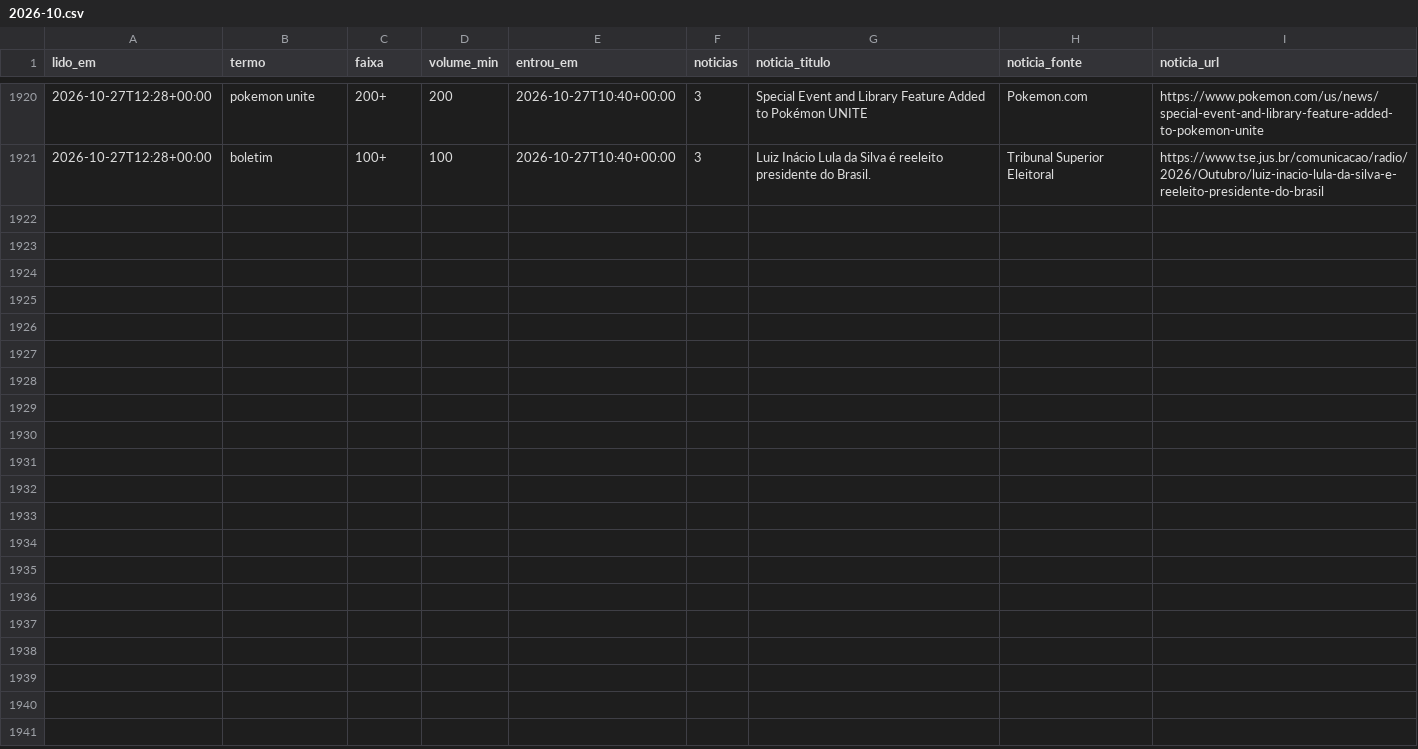
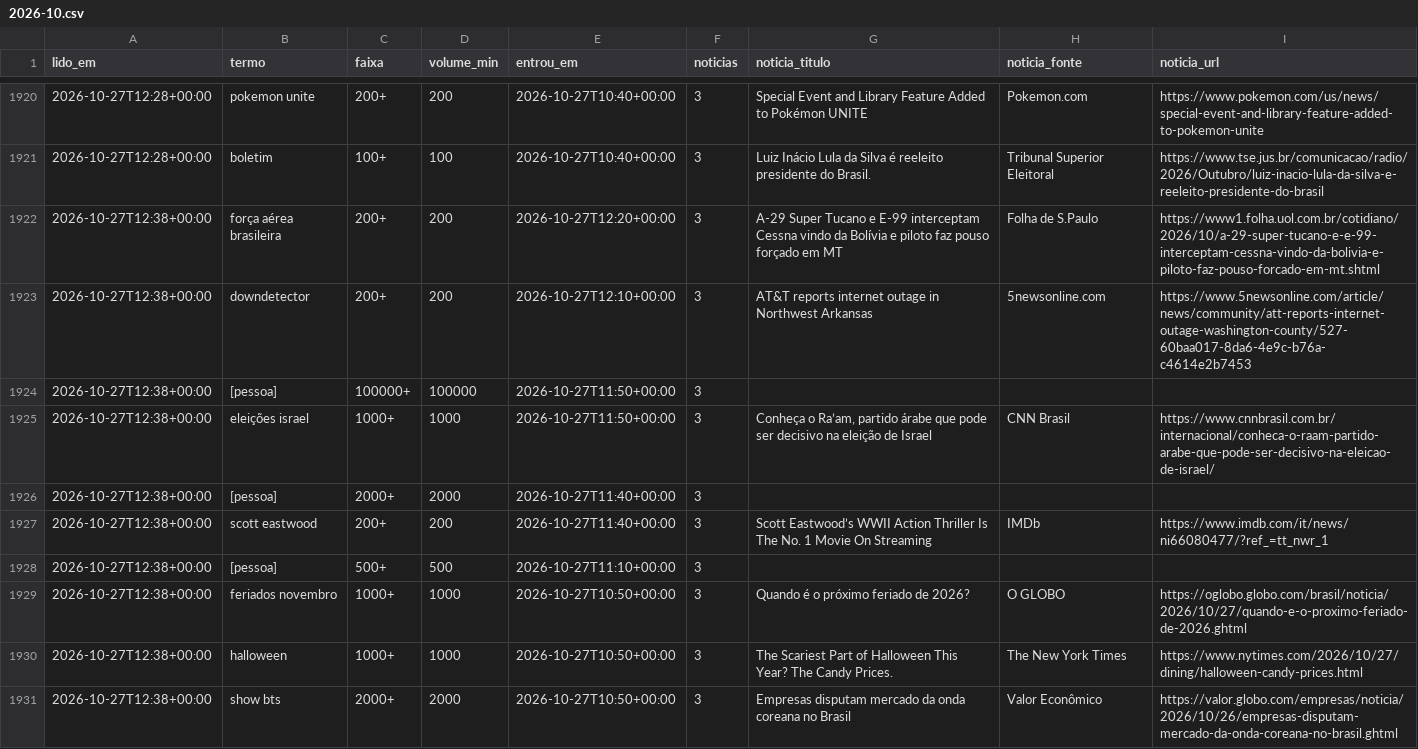
Before and after one commit to kel-lorran/saloInt-sinais, a CSV file: dados/trends/2026-10.csv, drawn as a sheet; only a part is shown, gaps mark what is left out.

```diff
--- a/dados/trends/2026-10.csv
+++ b/dados/trends/2026-10.csv
@@ -1921 +1921,11 @@ lido_em,termo,faixa,volume_min,entrou_em,noticias,noticia_titulo,noticia_fonte,n
 2026-10-27T12:28+00:00,boletim,100+,100,2026-10-27T10:40+00:00,3,Luiz Inácio Lula da Silva é reeleito presidente do Brasil.,Tribunal Superior Eleitoral,https://www.tse.jus.br/comunicacao/radio/2026/Outubro/luiz-inacio-lula-da-silva-e-reeleito-presidente-do-brasil
+2026-10-27T12:38+00:00,força aérea brasileira,200+,200,2026-10-27T12:20+00:00,3,A-29 Super Tucano e E-99 interceptam Cessna vindo da Bolívia e piloto faz pouso forçado em MT,Folha de S.Paulo,https://www1.folha.uol.com.br/cotidiano/2026/10/a-29-super-tucano-e-e-99-interceptam-cessna-vindo-da-bolivia-e-piloto-faz-pouso-forcado-em-mt.shtml
+2026-10-27T12:38+00:00,downdetector,200+,200,2026-10-27T12:10+00:00,3,AT&T reports internet outage in Northwest Arkansas,5newsonline.com,https://www.5newsonline.com/article/news/community/att-reports-internet-outage-washington-county/527-60baa017-8da6-4e9c-b76a-c4614e2b7453
+2026-10-27T12:38+00:00,[pessoa],100000+,100000,2026-10-27T11:50+00:00,3,,,
+2026-10-27T12:38+00:00,eleições israel,1000+,1000,2026-10-27T11:50+00:00,3,"Conheça o Ra’am, partido árabe que pode ser decisivo na eleição de Israel",CNN Brasil,https://www.cnnbrasil.com.br/internacional/conheca-o-raam-partido-arabe-que-pode-ser-decisivo-na-eleicao-de-israel/
+2026-10-27T12:38+00:00,[pessoa],2000+,2000,2026-10-27T11:40+00:00,3,,,
+2026-10-27T12:38+00:00,scott eastwood,200+,200,2026-10-27T11:40+00:00,3,Scott Eastwood’s WWII Action Thriller Is The No. 1 Movie On Streaming,IMDb,https://www.imdb.com/it/news/ni66080477/?ref_=tt_nwr_1
+2026-10-27T12:38+00:00,[pessoa],500+,500,2026-10-27T11:10+00:00,3,,,
+2026-10-27T12:38+00:00,feriados novembro,1000+,1000,2026-10-27T10:50+00:00,3,Quando é o próximo feriado de 2026?,O GLOBO,https://oglobo.globo.com/brasil/noticia/2026/10/27/quando-e-o-proximo-feriado-de-2026.ghtml
+2026-10-27T12:38+00:00,halloween,1000+,1000,2026-10-27T10:50+00:00,3,The Scariest Part of Halloween This Year? The Candy Prices.,The New York Times,https://www.nytimes.com/2026/10/27/dining/halloween-candy-prices.html
+2026-10-27T12:38+00:00,show bts,2000+,2000,2026-10-27T10:50+00:00,3,Empresas disputam mercado da onda coreana no Brasil,Valor Econômico,https://valor.globo.com/empresas/noticia/2026/10/26/empresas-disputam-mercado-da-onda-coreana-no-brasil.ghtml
```
